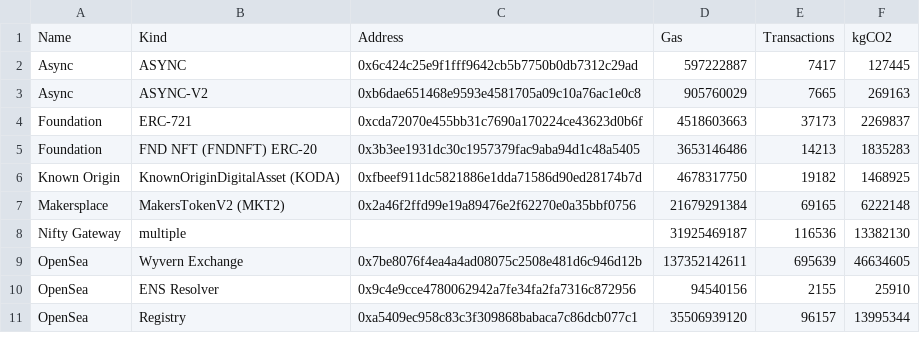
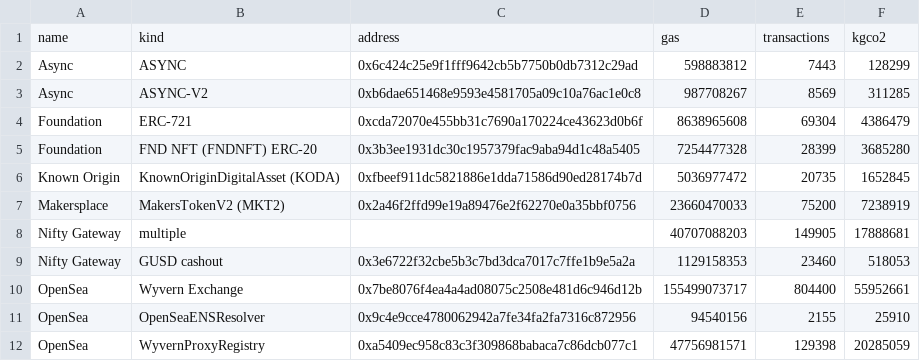
Before and after one commit to kylemcdonald/ethereum-nft-activity, a TSV file: footprint.tsv, drawn as a sheet; only a part is shown; the diff covers the shown part only.

```diff
--- a/footprint.tsv
+++ b/footprint.tsv
@@ -1,11 +1,12 @@
-Name	Kind	Address	Gas	Transactions	kgCO2
-Async	ASYNC	0x6c424c25e9f1fff9642cb5b7750b0db7312c29ad	597222887	7417	127445
-Async	ASYNC-V2	0xb6dae651468e9593e4581705a09c10a76ac1e0c8	905760029	7665	269163
-Foundation	ERC-721	0xcda72070e455bb31c7690a170224ce43623d0b6f	4518603663	37173	2269837
-Foundation	FND NFT (FNDNFT) ERC-20	0x3b3ee1931dc30c1957379fac9aba94d1c48a5405	3653146486	14213	1835283
-Known Origin	KnownOriginDigitalAsset (KODA)	0xfbeef911dc5821886e1dda71586d90ed28174b7d	4678317750	19182	1468925
-Makersplace	MakersTokenV2 (MKT2)	0x2a46f2ffd99e19a89476e2f62270e0a35bbf0756	21679291384	69165	6222148
-Nifty Gateway	multiple		31925469187	116536	13382130
-OpenSea	Wyvern Exchange	0x7be8076f4ea4a4ad08075c2508e481d6c946d12b	137352142611	695639	46634605
-OpenSea	ENS Resolver	0x9c4e9cce4780062942a7fe34fa2fa7316c872956	94540156	2155	25910
-OpenSea	Registry	0xa5409ec958c83c3f309868babaca7c86dcb077c1	35506939120	96157	13995344
+name	kind	address	gas	transactions	kgco2
+Async	ASYNC	0x6c424c25e9f1fff9642cb5b7750b0db7312c29ad	598883812	7443	128299
+Async	ASYNC-V2	0xb6dae651468e9593e4581705a09c10a76ac1e0c8	987708267	8569	311285
+Foundation	ERC-721	0xcda72070e455bb31c7690a170224ce43623d0b6f	8638965608	69304	4386479
+Foundation	FND NFT (FNDNFT) ERC-20	0x3b3ee1931dc30c1957379fac9aba94d1c48a5405	7254477328	28399	3685280
+Known Origin	KnownOriginDigitalAsset (KODA)	0xfbeef911dc5821886e1dda71586d90ed28174b7d	5036977472	20735	1652845
+Makersplace	MakersTokenV2 (MKT2)	0x2a46f2ffd99e19a89476e2f62270e0a35bbf0756	23660470033	75200	7238919
+Nifty Gateway	multiple		40707088203	149905	17888681
+Nifty Gateway	GUSD cashout	0x3e6722f32cbe5b3c7bd3dca7017c7ffe1b9e5a2a	1129158353	23460	518053
+OpenSea	Wyvern Exchange	0x7be8076f4ea4a4ad08075c2508e481d6c946d12b	155499073717	804400	55952661
+OpenSea	OpenSeaENSResolver	0x9c4e9cce4780062942a7fe34fa2fa7316c872956	94540156	2155	25910
+OpenSea	WyvernProxyRegistry	0xa5409ec958c83c3f309868babaca7c86dcb077c1	47756981571	129398	20285059
```
Also changed, not shown: 7 added rows, 7 removed rows and 13 edited cells elsewhere in this file, data/export-GasUsed.csv, 2 other files.
